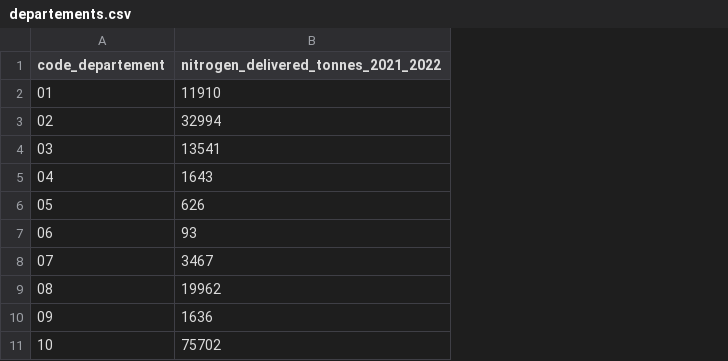
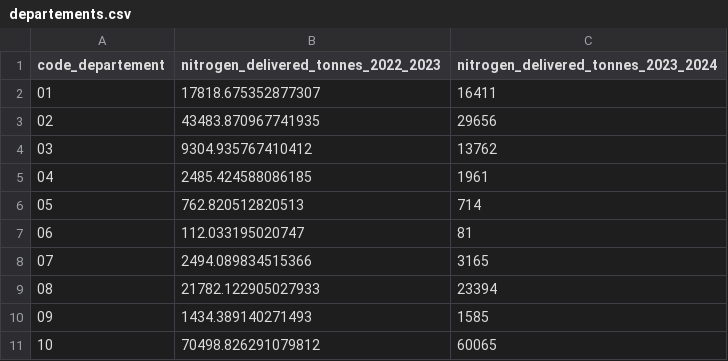
Before and after one commit to GaelS/leviers-ges, a CSV file: data/fertilisation-azotee/departements.csv, drawn as a sheet; only a part is shown; removed rows and columns are numbered as before the commit, all else as after; the diff names each change by its address in the sheet, - before the commit and + after, or states it on an @@ line.

Commit message:
feat(fertilisation-azotee): moyenne des campagnes 2022-2023 révisée et 2023-2024 à tous les niveaux

```diff
--- a/data/fertilisation-azotee/departements.csv
+++ b/data/fertilisation-azotee/departements.csv
-column B, rows 1-11: nitrogen_delivered_tonnes_2021_2022 | 11910 | 32994 | 13541 | 1643 | 626 | 93 | 3467 | 19962 | 1636 | 75702
+column B, rows 1-11: nitrogen_delivered_tonnes_2022_2023 | 17818.675352877307 | 43483.870967741935 | 9304.935767410412 | 2485.424588086185 | 762.820512820513 | 112.033195020747 | 2494.089834515366 | 21782.122905027933 | 1434.389140271493 | 70498.826291079812
+column C, rows 1-11: nitrogen_delivered_tonnes_2023_2024 | 16411 | 29656 | 13762 | 1961 | 714 | 81 | 3165 | 23394 | 1585 | 60065
```
Also changed, not shown: data/fertilisation-azotee/regions.csv, 27 other files.
